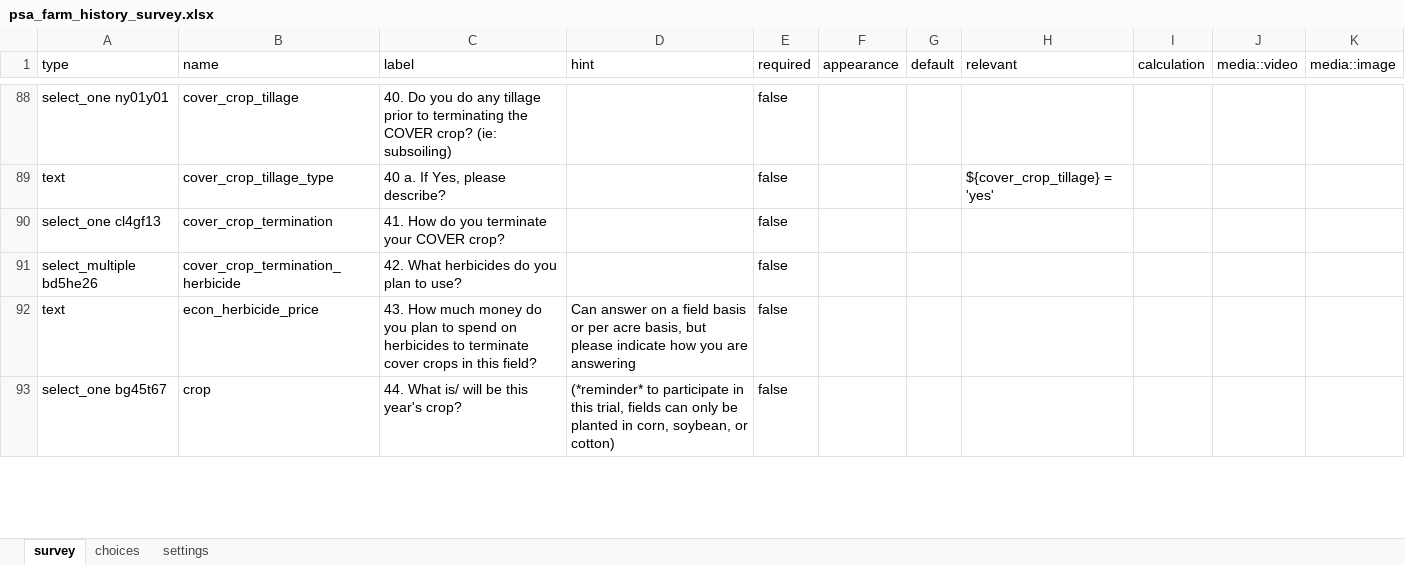
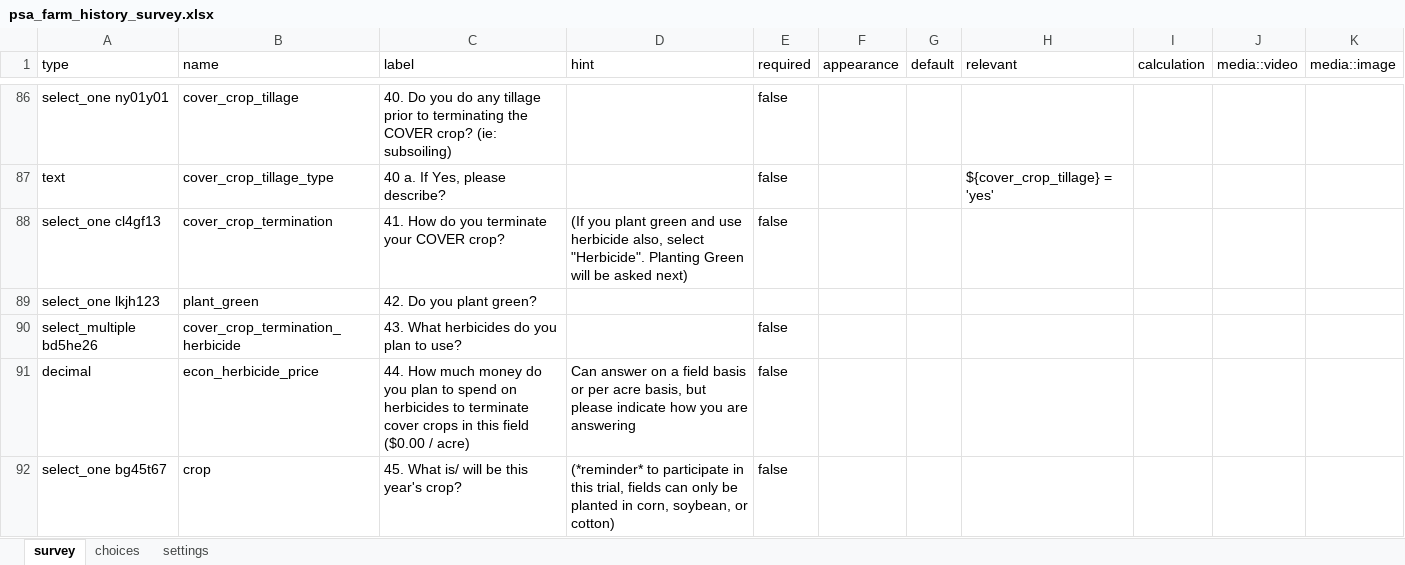
Before and after one commit to precision-sustainable-ag/Kobo, an Excel workbook: forms/psa_farm_history_survey/psa_farm_history_survey.xlsx, sheet survey, drawn as a sheet; only a part is shown, gaps mark what is left out; values as stored, in another font and other column widths than the file's, no borders; addresses are those after the commit; the diff covers the shown part only; the diff names each change by its address in the sheet, - before the commit and + after, or states it on an @@ line.

Commit message:
psa_farm_history_survey v2
Updates for 2022
-Include a button to skip Group 2 questions if a farmer has already participated
-Added a plant green question
- Added an herbicide 'Valor' to the choices table of herbicides

```diff
--- a/forms/psa_farm_history_survey/psa_farm_history_survey.xlsx (sheet survey)
+++ b/forms/psa_farm_history_survey/psa_farm_history_survey.xlsx (sheet survey)
-D88 (hint): (empty)
+D88 (hint): (If you plant green and use herbicide also, select "Herbicide". Planting Green will be asked next)
+row 89: select_one lkjh123 | plant_green | 42. Do you plant green?
-C90 (label): 42. What herbicides do you plan to use?
+C90 (label): 43. What herbicides do you plan to use?
-A91 (type): text
+A91 (type): decimal
-C91 (label): 43. How much money do you plan to spend on herbicides to terminate cover crops in this field?
+C91 (label): 44. How much money do you plan to spend on herbicides to terminate cover crops in this field ($0.00 / acre)
-C92 (label): 44. What is/ will be this year's crop?
+C92 (label): 45. What is/ will be this year's crop?
```
Also changed, not shown: 1 added row, 3 removed rows, 10 edited cells and cell formats elsewhere in this sheet, sheet choices, 2 other files.
